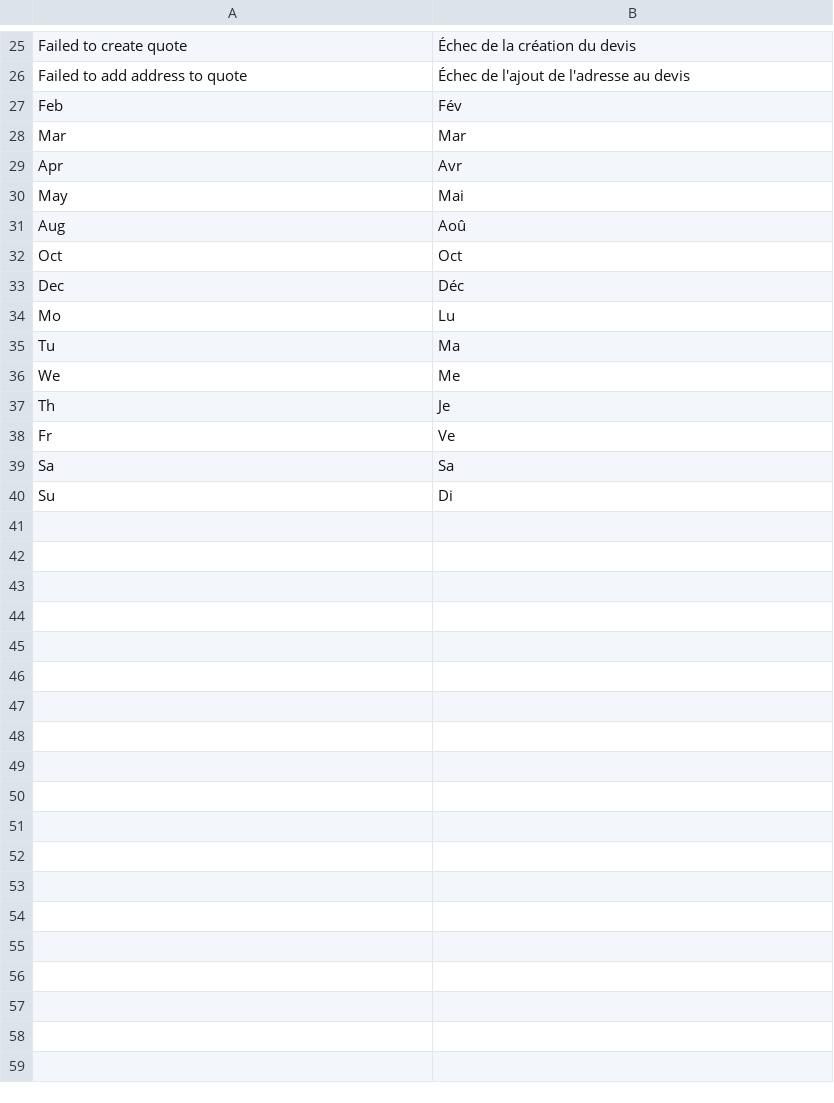
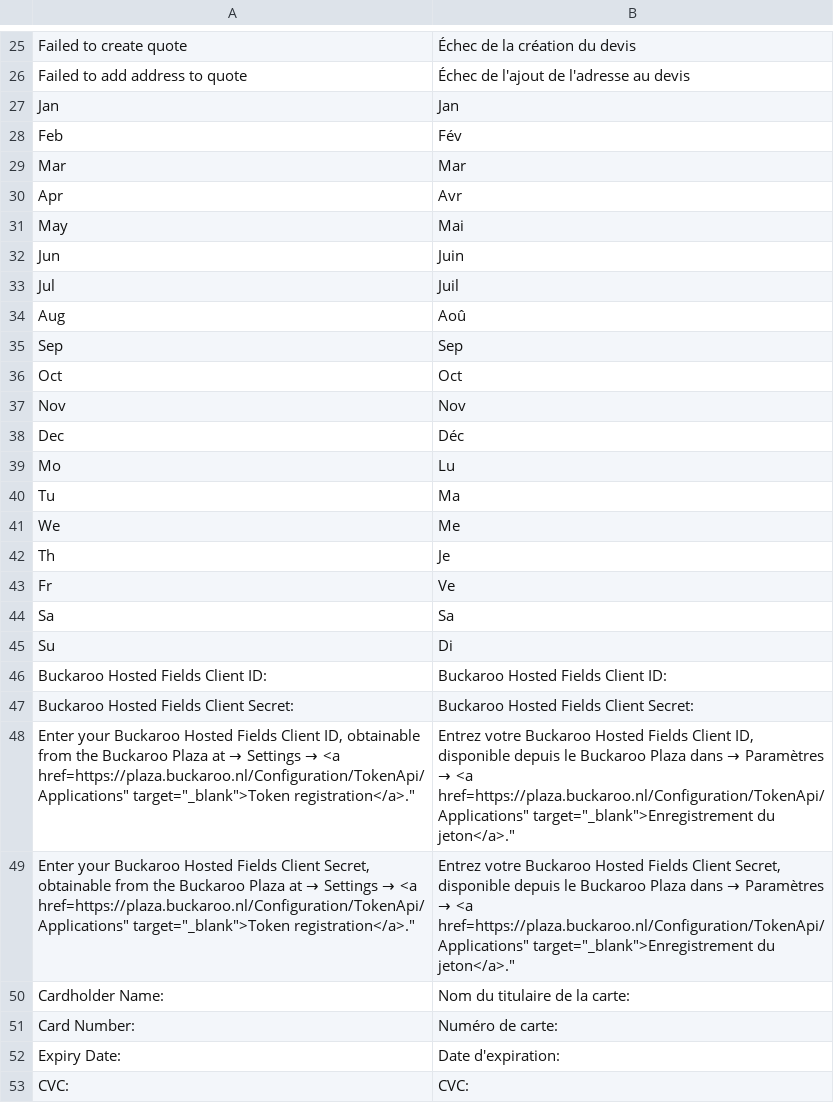
Before and after one commit to buckaroo-it/Magento2, a CSV file: i18n/fr_BE.csv, drawn as a sheet; only a part is shown, gaps mark what is left out; the diff names each change by its address in the sheet, - before the commit and + after, or states it on an @@ line.

```diff
--- a/i18n/fr_BE.csv
+++ b/i18n/fr_BE.csv
+row 27: Jan | Jan
+row 32: Jun | Juin
+row 33: Jul | Juil
+row 35: Sep | Sep
+row 37: Nov | Nov
+row 46: Buckaroo Hosted Fields Client ID: | Buckaroo Hosted Fields Client ID:
+row 47: Buckaroo Hosted Fields Client Secret: | Buckaroo Hosted Fields Client Secret:
+row 48: Enter your Buckaroo Hosted Fields Client ID, obtainable from the Buckaroo Plaza at → Settings → <a href=https://plaza.buckaroo.nl/Configuration/TokenApi/Applications" target="_blank">Token registration</a>." | Entrez votre Buckaroo Hosted Fields Client ID, disponible depuis le Buckaroo Plaza dans → Paramètres → <a href=https://plaza.buckaroo.nl/Configuration/TokenApi/Applications" target="_blank">Enregistrement du jeton</a>."
+row 49: Enter your Buckaroo Hosted Fields Client Secret, obtainable from the Buckaroo Plaza at → Settings → <a href=https://plaza.buckaroo.nl/Configuration/TokenApi/Applications" target="_blank">Token registration</a>." | Entrez votre Buckaroo Hosted Fields Client Secret, disponible depuis le Buckaroo Plaza dans → Paramètres → <a href=https://plaza.buckaroo.nl/Configuration/TokenApi/Applications" target="_blank">Enregistrement du jeton</a>."
+row 50: Cardholder Name: | Nom du titulaire de la carte:
+row 51: Card Number: | Numéro de carte:
+row 52: Expiry Date: | Date d'expiration:
+row 53: CVC: | CVC:
```
Also changed, not shown: i18n/de_DE.csv, i18n/es_ES.csv, 21 other files.
